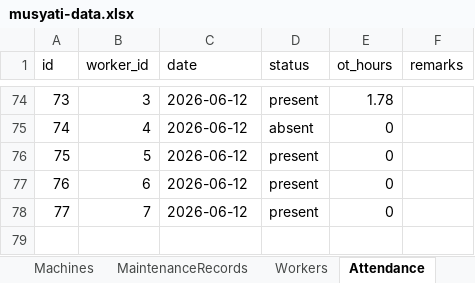
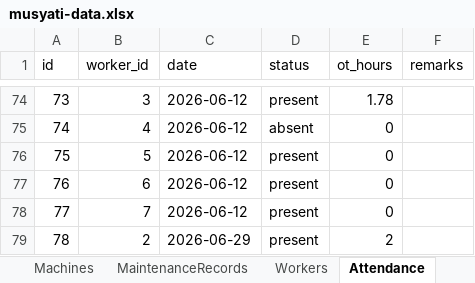
Before and after one commit to nashlim01/musyati_dashboard, an Excel workbook: server/data/musyati-data.xlsx, sheet Attendance, drawn as a sheet; only a part is shown, gaps mark what is left out; values as stored, in another font and other column widths than the file's, no borders; the diff names each change by its address in the sheet, - before the commit and + after, or states it on an @@ line.

```diff
--- a/server/data/musyati-data.xlsx (sheet Attendance)
+++ b/server/data/musyati-data.xlsx (sheet Attendance)
+row 79: 78 | 2 | 2026-06-29 | present | 2
```
Also changed, not shown: sheet Payments, sheet Plants, sheet Sales, 25 other files.
